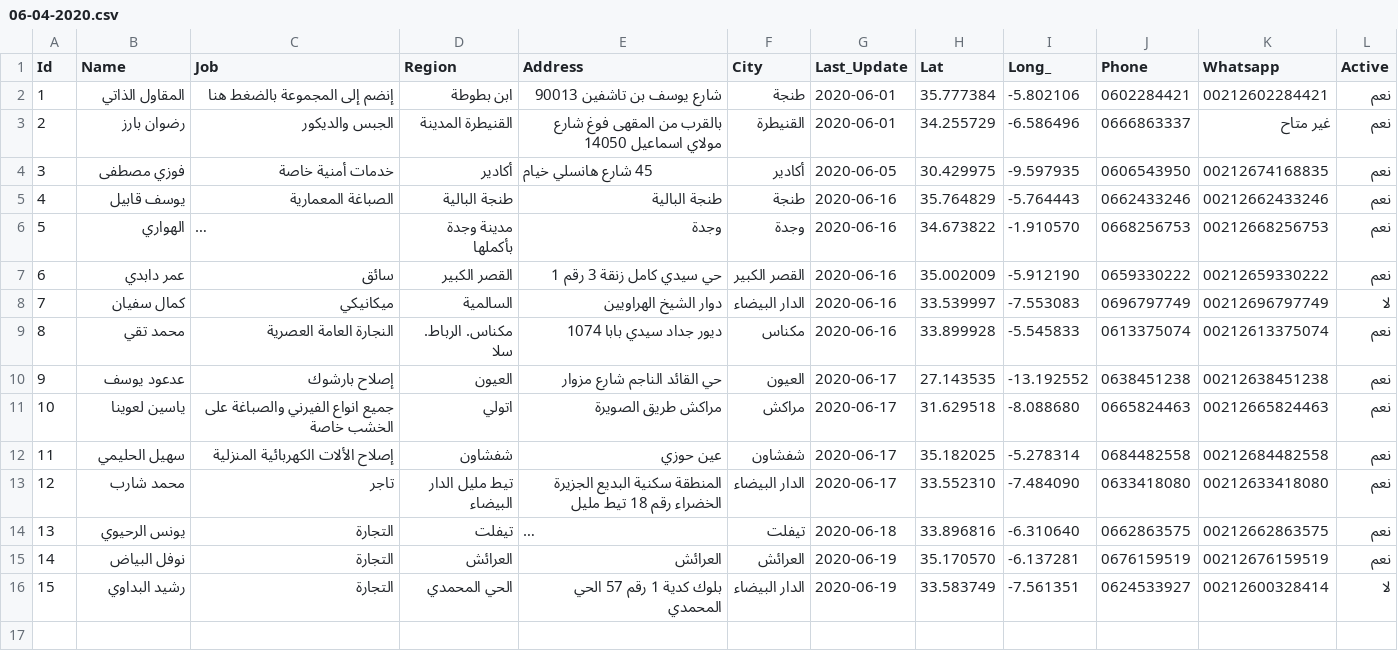
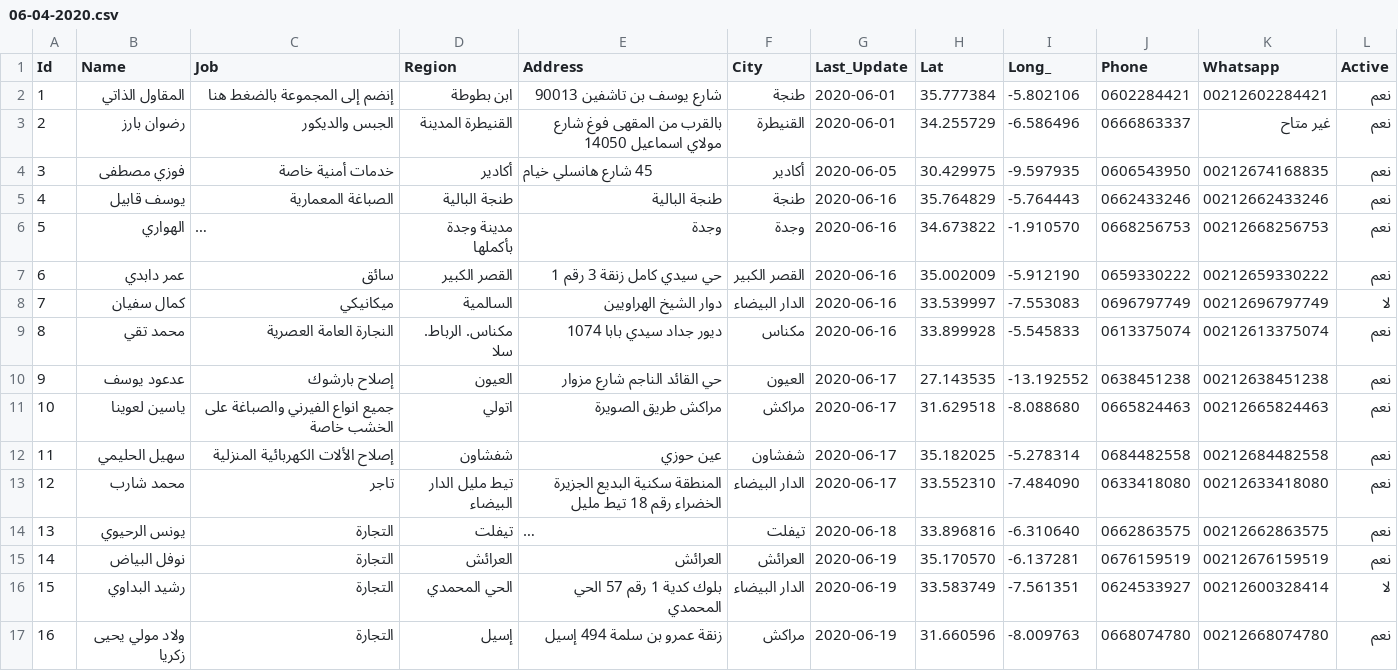
Before and after one commit to intCount/ae, a CSV file: 06-04-2020.csv, drawn as a sheet; long unchanged cells end in …; the diff names each change by its address in the sheet, - before the commit and + after, or states it on an @@ line.

Commit message:
commit

```diff
--- a/06-04-2020.csv
+++ b/06-04-2020.csv
+row 17: 16 | ولاد مولي يحيى زكريا | التجارة | إسيل | زنقة عمرو بن سلمة 494 إسيل | مراكش | 2020-06-19 | 31.660596 | -8.009763 | 0668074780 | 00212668074780 | نعم
```
